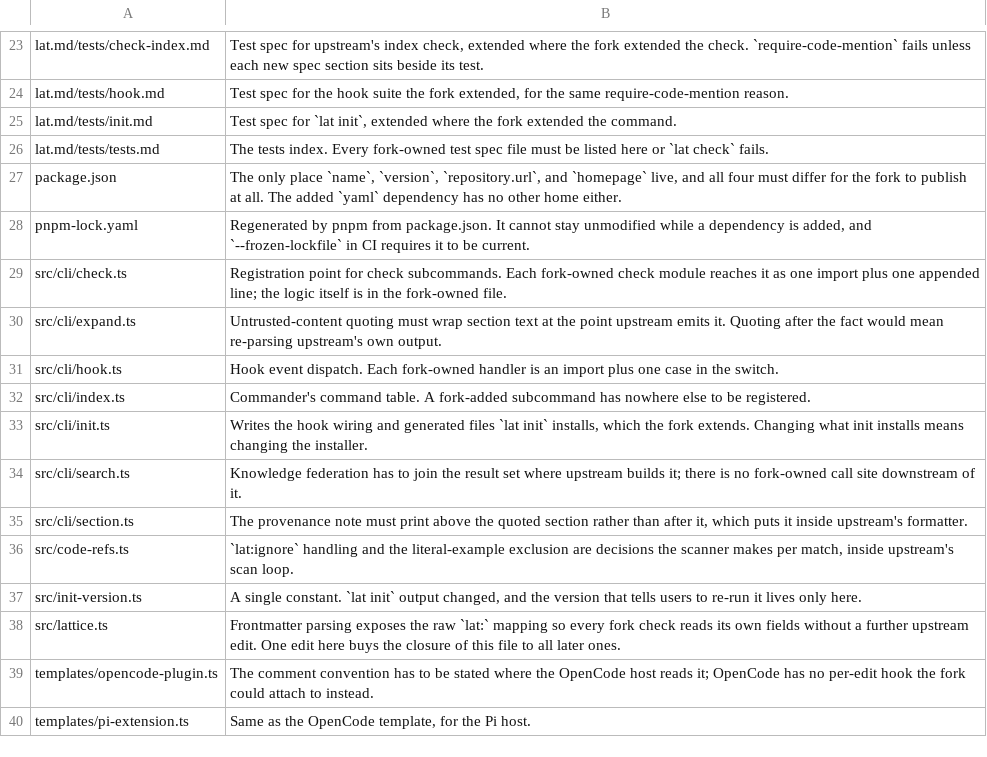
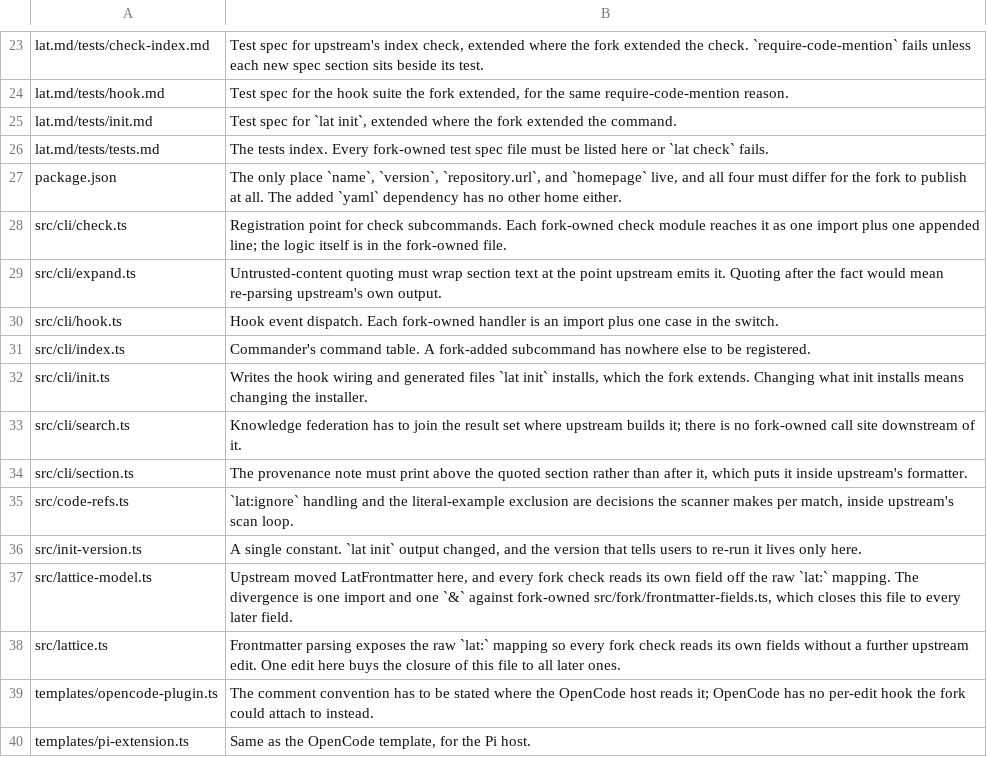
Before and after one commit to PlebeianTech/lat.md, a TSV file: fork-upstream-allowlist.tsv, drawn as a sheet; only a part is shown, gaps mark what is left out.

```diff
--- a/fork-upstream-allowlist.tsv
+++ b/fork-upstream-allowlist.tsv
@@ -27,3 +27,2 @@ lat.md/tests/tests.md	The tests index. Every fork-owned test spec file must be l
 package.json	The only place `name`, `version`, `repository.url`, and `homepage` live, and all four must differ for the fork to publish at all. The added `yaml` dependency has no other home either.
-pnpm-lock.yaml	Regenerated by pnpm from package.json. It cannot stay unmodified while a dependency is added, and `--frozen-lockfile` in CI requires it to be current.
 src/cli/check.ts	Registration point for check subcommands. Each fork-owned check module reaches it as one import plus one appended line; the logic itself is in the fork-owned file.
@@ -37,2 +36,3 @@ src/code-refs.ts	`lat:ignore` handling and the literal-example exclusion are dec
 src/init-version.ts	A single constant. `lat init` output changed, and the version that tells users to re-run it lives only here.
+src/lattice-model.ts	Upstream moved LatFrontmatter here, and every fork check reads its own field off the raw `lat:` mapping. The divergence is one import and one `&` against fork-owned src/fork/frontmatter-fields.ts, which closes this file to every later field.
 src/lattice.ts	Frontmatter parsing exposes the raw `lat:` mapping so every fork check reads its own fields without a further upstream edit. One edit here buys the closure of this file to all later ones.
```
Also changed, not shown: 4 other files.
